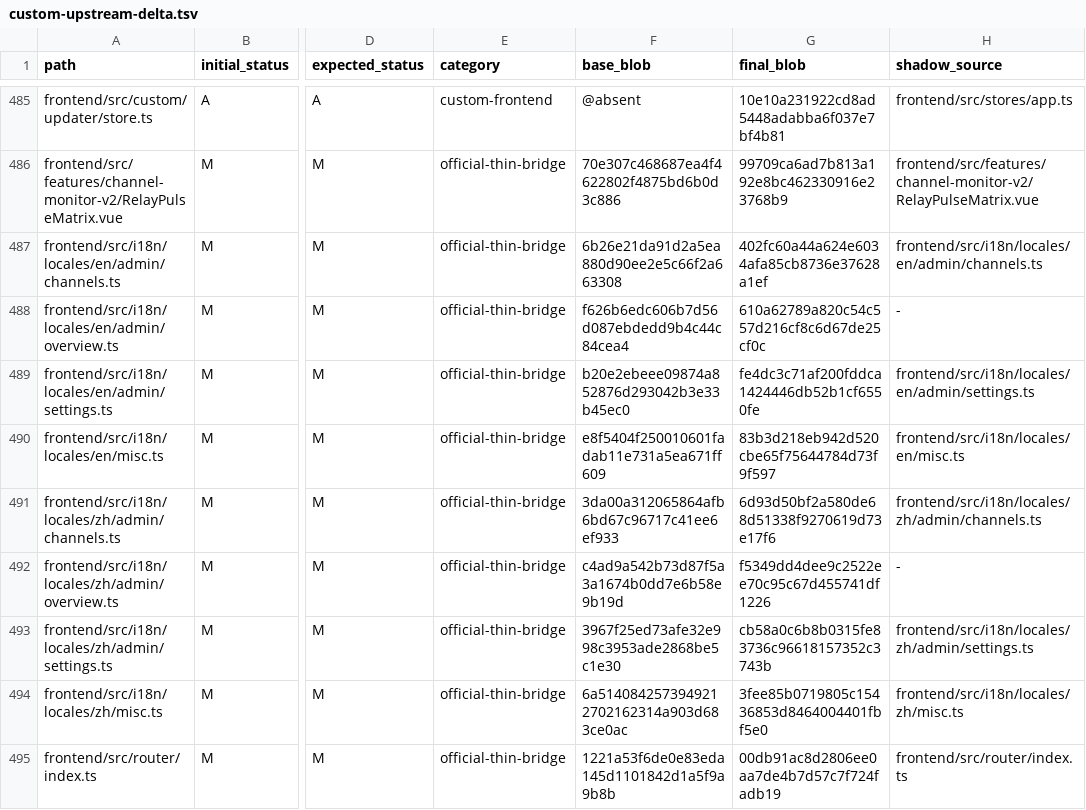
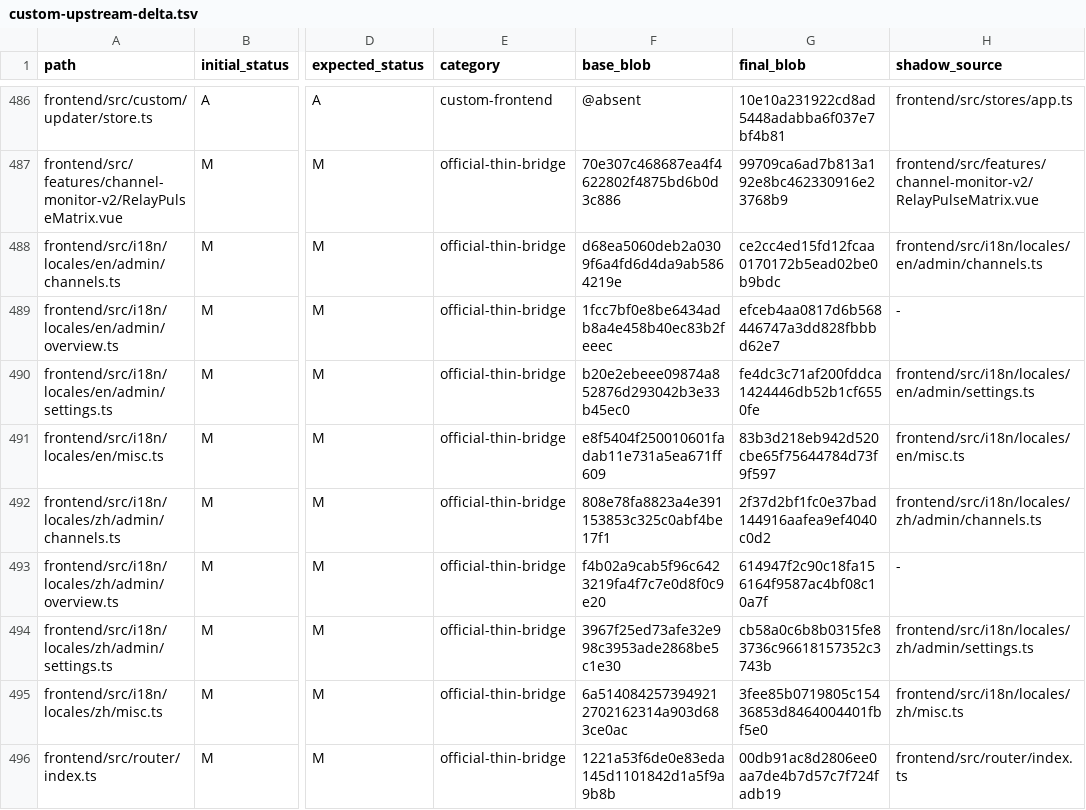
Before and after one commit to o87110/sub2api-custom-public, a TSV file: .github/custom-upstream-delta.tsv, drawn as a sheet; only a part is shown, gaps mark what is left out; addresses are those after the commit; the diff covers the shown part only; the diff names each change by its address in the sheet, - before the commit and + after, or states it on an @@ line.

```diff
--- a/.github/custom-upstream-delta.tsv
+++ b/.github/custom-upstream-delta.tsv
-F488 (base_blob): 6b26e21da91d2a5ea880d90ee2e5c66f2a663308
+F488 (base_blob): d68ea5060deb2a0309f6a4fd6d4da9ab5864219e
-G488 (final_blob): 402fc60a44a624e6034afa85cb8736e37628a1ef
+G488 (final_blob): ce2cc4ed15fd12fcaa0170172b5ead02be0b9bdc
-F489 (base_blob): f626b6edc606b7d56d087ebdedd9b4c44c84cea4
+F489 (base_blob): 1fcc7bf0e8be6434adb8a4e458b40ec83b2feeec
-G489 (final_blob): 610a62789a820c54c557d216cf8c6d67de25cf0c
+G489 (final_blob): efceb4aa0817d6b568446747a3dd828fbbbd62e7
-F492 (base_blob): 3da00a312065864afb6bd67c96717c41ee6ef933
+F492 (base_blob): 808e78fa8823a4e391153853c325c0abf4be17f1
-G492 (final_blob): 6d93d50bf2a580de68d51338f9270619d73e17f6
+G492 (final_blob): 2f37d2bf1fc0e37bad144916aafea9ef4040c0d2
-F493 (base_blob): c4ad9a542b73d87f5a3a1674b0dd7e6b58e9b19d
+F493 (base_blob): f4b02a9cab5f96c6423219fa4f7c7e0d8f0c9e20
-G493 (final_blob): f5349dd4dee9c2522ee70c95c67d455741df1226
+G493 (final_blob): 614947f2c90c18fa156164f9587ac4bf08c10a7f
```
Also changed, not shown: 1 added row and 66 edited cells elsewhere in this file, 3 other files.
